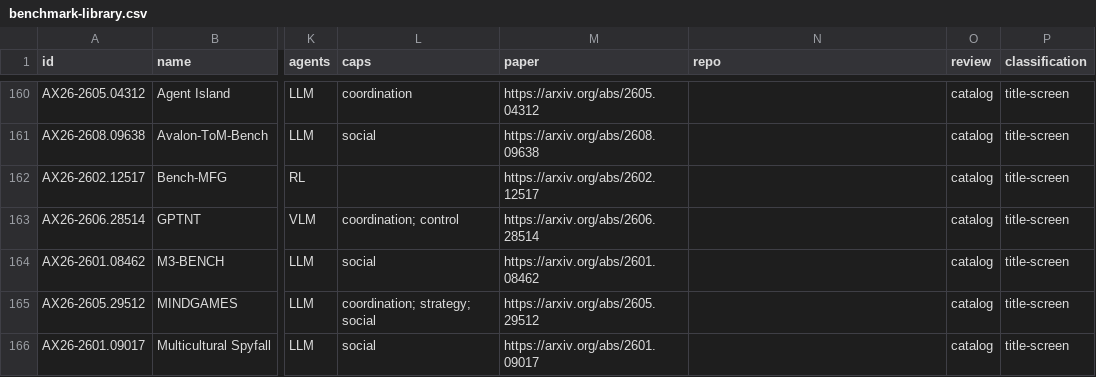
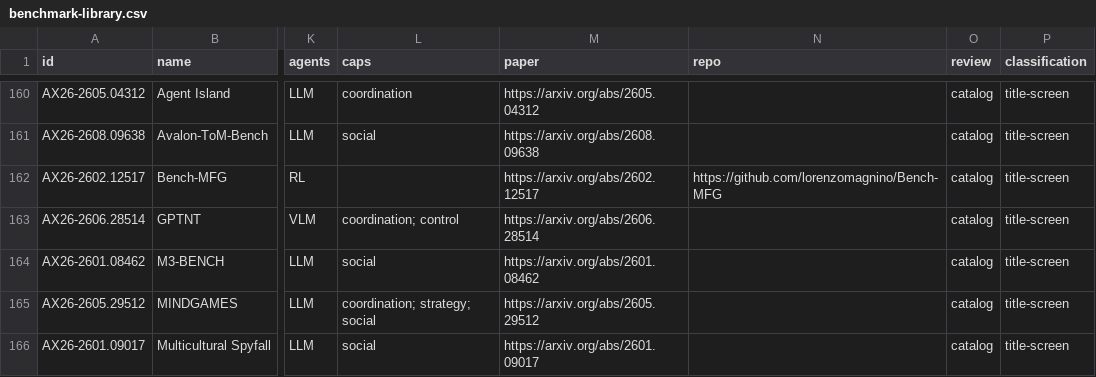
Before and after one commit to LAMDA-NeSy/Game-Agent-Benchmark-Atlas, a CSV file: dist/benchmark-library.csv, drawn as a sheet; only a part is shown, gaps mark what is left out; the diff names each change by its address in the sheet, - before the commit and + after, or states it on an @@ line.

Commit message:
Expand benchmark use-case overviews and link official visual demonstrations

```diff
--- a/dist/benchmark-library.csv
+++ b/dist/benchmark-library.csv
-N162 (repo): (empty)
+N162 (repo): https://github.com/lorenzomagnino/Bench-MFG
```
Also changed, not shown: 16 other files.
